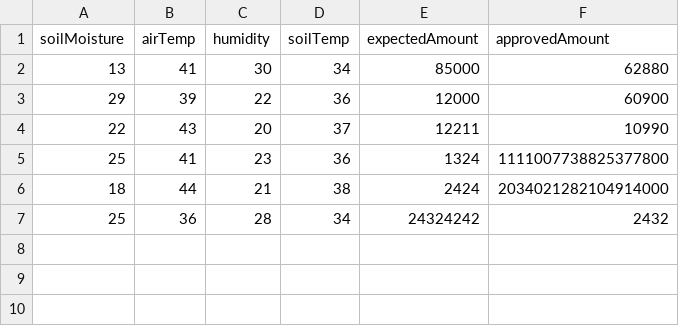
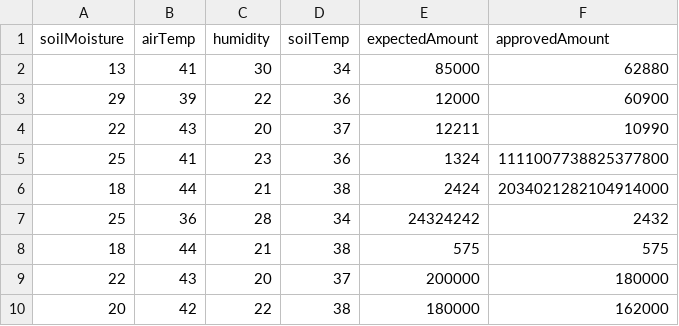
Before and after one commit to Aayush5154/farmer, a CSV file: ml-service/models/train_buffer.csv, drawn as a sheet.

```diff
--- a/ml-service/models/train_buffer.csv
+++ b/ml-service/models/train_buffer.csv
@@ -7 +7,4 @@ soilMoisture,airTemp,humidity,soilTemp,expectedAmount,approvedAmount
 25,36,28,34,24324242,2432
+18,44,21,38,575,575
+22,43,20,37,200000,180000
+20,42,22,38,180000,162000
```
Also changed, not shown: 5 other files.
